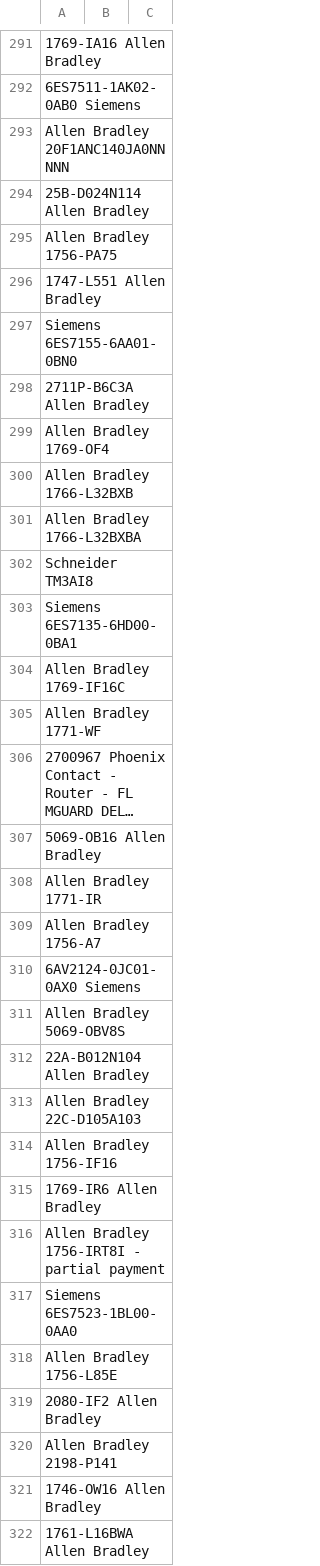
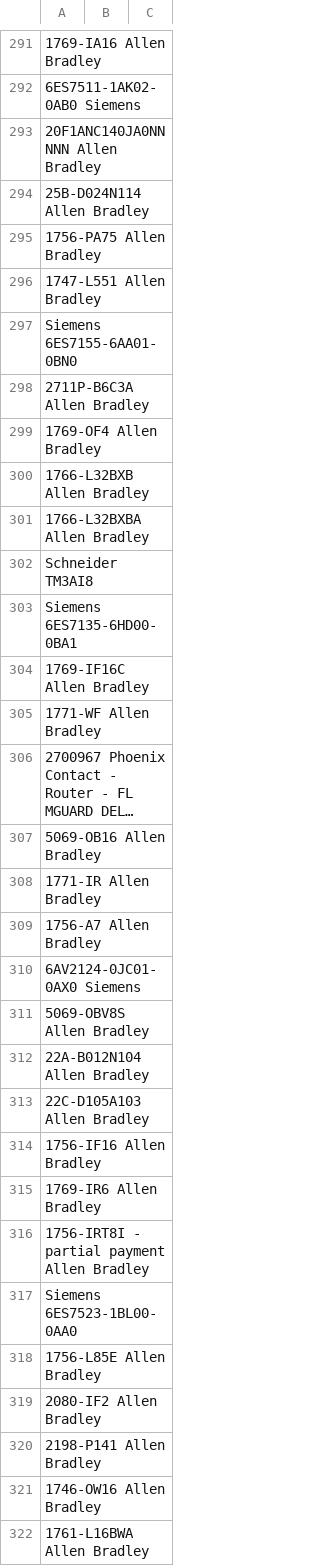
Before and after one commit to automationgeni/shop, a CSV file: products.csv, drawn as a sheet; only a part is shown, gaps mark what is left out; long unchanged cells end in …; the diff covers the shown part only; the diff names each change by its address in the sheet, - before the commit and + after, or states it on an @@ line.

Commit message:
Add files via upload

```diff
--- a/products.csv
+++ b/products.csv
-A293: Allen Bradley 20F1ANC140JA0NNNNN
+A293: 20F1ANC140JA0NNNNN Allen Bradley
-A295: Allen Bradley 1756-PA75
+A295: 1756-PA75 Allen Bradley
-A299: Allen Bradley 1769-OF4
+A299: 1769-OF4 Allen Bradley
-A300: Allen Bradley 1766-L32BXB
+A300: 1766-L32BXB Allen Bradley
-A301: Allen Bradley 1766-L32BXBA
+A301: 1766-L32BXBA Allen Bradley
-A304: Allen Bradley 1769-IF16C
+A304: 1769-IF16C Allen Bradley
-A305: Allen Bradley 1771-WF
+A305: 1771-WF Allen Bradley
-A308: Allen Bradley 1771-IR
+A308: 1771-IR Allen Bradley
-A309: Allen Bradley 1756-A7
+A309: 1756-A7 Allen Bradley
-A311: Allen Bradley 5069-OBV8S
+A311: 5069-OBV8S Allen Bradley
-A313: Allen Bradley 22C-D105A103
+A313: 22C-D105A103 Allen Bradley
-A314: Allen Bradley 1756-IF16
+A314: 1756-IF16 Allen Bradley
-A316: Allen Bradley 1756-IRT8I - partial payment
+A316: 1756-IRT8I - partial payment Allen Bradley
-A318: Allen Bradley 1756-L85E
+A318: 1756-L85E Allen Bradley
-A320: Allen Bradley 2198-P141
+A320: 2198-P141 Allen Bradley
```
Also changed, not shown: 134 edited cells elsewhere in this file.
